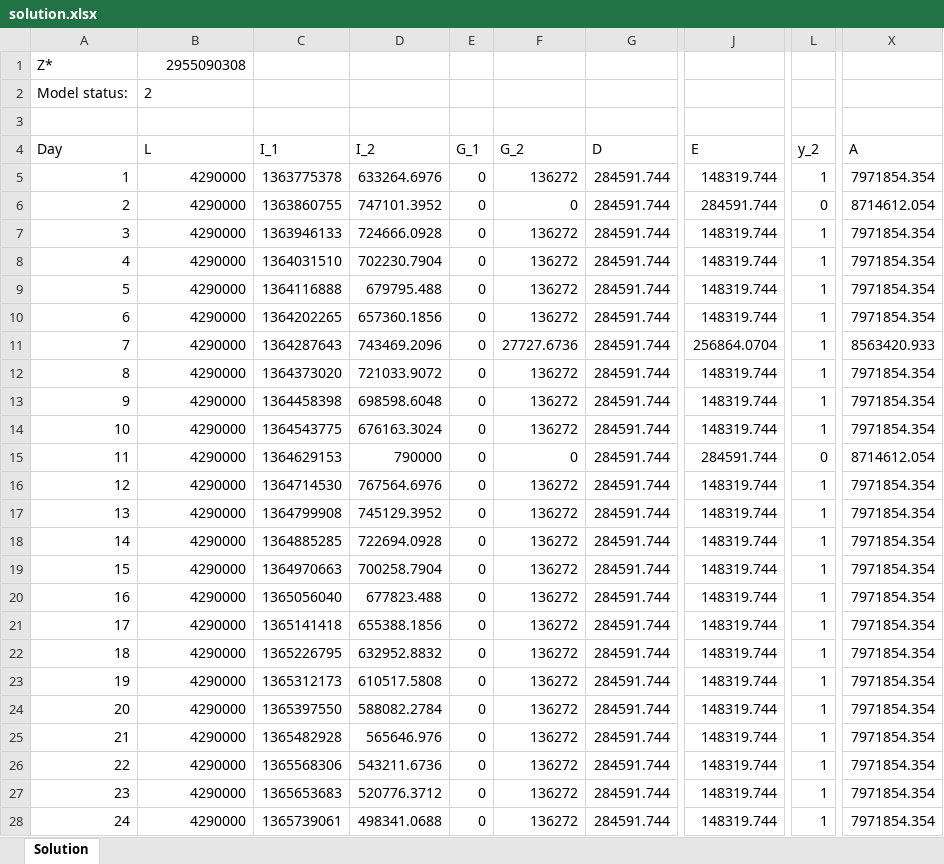
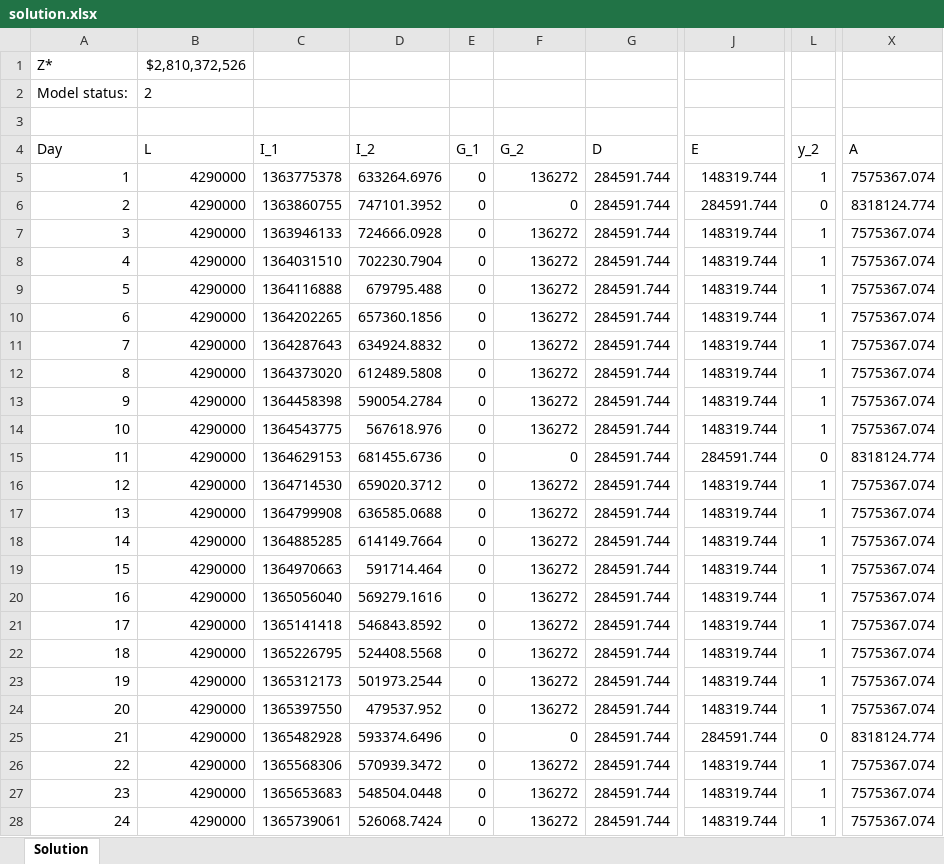
Before and after one commit to nachotagle/Gurobi-Opti, an Excel workbook: solution.xlsx, sheet Solution, drawn as a sheet; only a part is shown, gaps mark what is left out; values as stored, in another font and other column widths than the file's, no borders; the diff covers the shown part only; the diff names each change by its address in the sheet, - before the commit and + after, or states it on an @@ line.

```diff
--- a/solution.xlsx (sheet Solution)
+++ b/solution.xlsx (sheet Solution)
-B1 (L): 2955090308
+B1 (L): $2,810,372,526
-X5 (A): 7971854.354
+X5 (A): 7575367.074
-X6 (A): 8714612.054
+X6 (A): 8318124.774
-X7:X10 (A): 7971854.354
+X7:X10 (A): 7575367.074
-D11 (I_2): 743469.2096
+D11 (I_2): 634924.8832
-F11 (G_2): 27727.6736
+F11 (G_2): 136272
-J11 (E): 256864.0704
+J11 (E): 148319.744
-X11 (A): 8563420.933
+X11 (A): 7575367.074
-D12 (I_2): 721033.9072
+D12 (I_2): 612489.5808
-X12:X14 (A): 7971854.354
+X12:X14 (A): 7575367.074
-D13 (I_2): 698598.6048
+D13 (I_2): 590054.2784
-D14 (I_2): 676163.3024
+D14 (I_2): 567618.976
-D15 (I_2): 790000
+D15 (I_2): 681455.6736
-X15 (A): 8714612.054
+X15 (A): 8318124.774
-D16 (I_2): 767564.6976
+D16 (I_2): 659020.3712
-X16:X24 (A): 7971854.354
+X16:X24 (A): 7575367.074
-D17 (I_2): 745129.3952
+D17 (I_2): 636585.0688
-D18 (I_2): 722694.0928
+D18 (I_2): 614149.7664
-D19 (I_2): 700258.7904
+D19 (I_2): 591714.464
-D20 (I_2): 677823.488
+D20 (I_2): 569279.1616
-D21 (I_2): 655388.1856
+D21 (I_2): 546843.8592
-D22 (I_2): 632952.8832
+D22 (I_2): 524408.5568
-D23 (I_2): 610517.5808
+D23 (I_2): 501973.2544
-D24 (I_2): 588082.2784
+D24 (I_2): 479537.952
-D25 (I_2): 565646.976
+D25 (I_2): 593374.6496
-F25 (G_2): 136272
+F25 (G_2): 0
-J25 (E): 148319.744
+J25 (E): 284591.744
-L25 (y_2): 1
+L25 (y_2): 0
-X25 (A): 7971854.354
+X25 (A): 8318124.774
-D26 (I_2): 543211.6736
+D26 (I_2): 570939.3472
-X26:X28 (A): 7971854.354
+X26:X28 (A): 7575367.074
-D27 (I_2): 520776.3712
+D27 (I_2): 548504.0448
-D28 (I_2): 498341.0688
+D28 (I_2): 526068.7424
```
Also changed, not shown: 863 edited cells elsewhere in this sheet, parametros_reales.xlsx.
